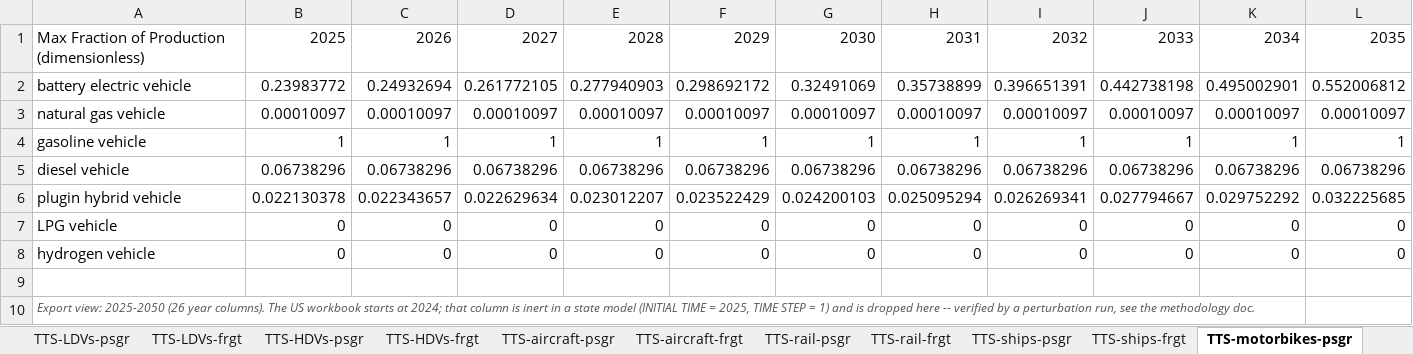
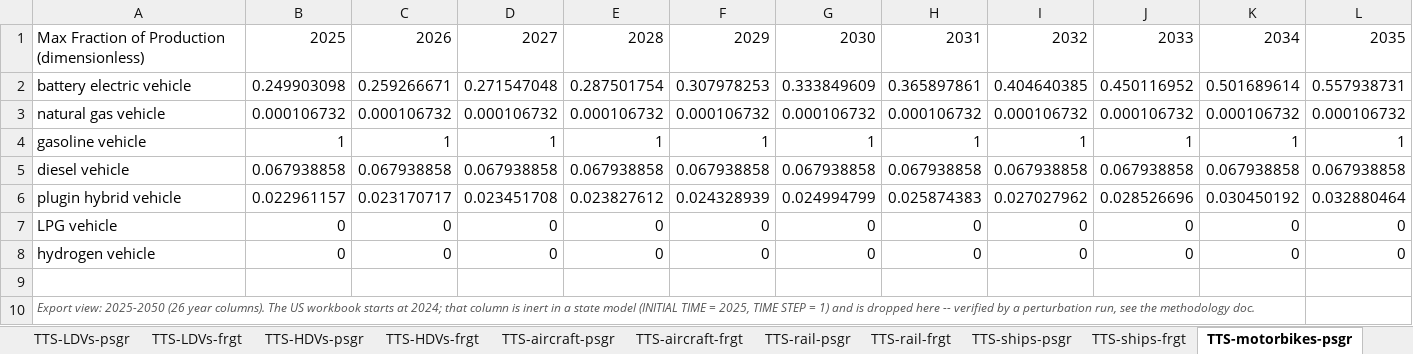
Before and after one commit to EnergyInnovation/eps-minnesota, an Excel workbook: InputData/trans/TTS/Transportation Technology Shareweights.xlsx, sheet TTS-motorbikes-psgr, drawn as a sheet; only a part is shown; values as stored, in another font and other column widths than the file's, no borders; removed rows and columns are numbered as before the commit, all else as after; rows hold the shown columns only; the diff covers the shown part only; the diff names each change by its address in the sheet, - before the commit and + after, or states it on an @@ line.

```diff
--- a/InputData/trans/TTS/Transportation Technology Shareweights.xlsx (sheet TTS-motorbikes-psgr)
+++ b/InputData/trans/TTS/Transportation Technology Shareweights.xlsx (sheet TTS-motorbikes-psgr)
-B2: 0.23983772
+B2: 0.249903098
-C2: 0.24932694
+C2: 0.259266671
-D2: 0.261772105
+D2: 0.271547048
-E2: 0.277940903
+E2: 0.287501754
-F2: 0.298692172
+F2: 0.307978253
-G2: 0.32491069
+G2: 0.333849609
-H2: 0.35738899
+H2: 0.365897861
-I2: 0.396651391
+I2: 0.404640385
-J2: 0.442738198
+J2: 0.450116952
-K2: 0.495002901
+K2: 0.501689614
-L2: 0.552006812
+L2: 0.557938731
-row 3: natural gas vehicle | 0.00010097 | 0.00010097 | 0.00010097 | 0.00010097 | 0.00010097 | 0.00010097 | 0.00010097 | 0.00010097 | 0.00010097 | 0.00010097 | 0.00010097
+row 3: natural gas vehicle | 0.000106732 | 0.000106732 | 0.000106732 | 0.000106732 | 0.000106732 | 0.000106732 | 0.000106732 | 0.000106732 | 0.000106732 | 0.000106732 | 0.000106732
-row 5: diesel vehicle | 0.06738296 | 0.06738296 | 0.06738296 | 0.06738296 | 0.06738296 | 0.06738296 | 0.06738296 | 0.06738296 | 0.06738296 | 0.06738296 | 0.06738296
-row 6: plugin hybrid vehicle | 0.022130378 | 0.022343657 | 0.022629634 | 0.023012207 | 0.023522429 | 0.024200103 | 0.025095294 | 0.026269341 | 0.027794667 | 0.029752292 | 0.032225685
+row 5: diesel vehicle | 0.067938858 | 0.067938858 | 0.067938858 | 0.067938858 | 0.067938858 | 0.067938858 | 0.067938858 | 0.067938858 | 0.067938858 | 0.067938858 | 0.067938858
+row 6: plugin hybrid vehicle | 0.022961157 | 0.023170717 | 0.023451708 | 0.023827612 | 0.024328939 | 0.024994799 | 0.025874383 | 0.027027962 | 0.028526696 | 0.030450192 | 0.032880464
```
Also changed, not shown: 14 edited cells elsewhere in this sheet, sheet Data, sheet Solve, sheet TTS-LDVs-frgt, sheet TTS-HDVs-psgr, sheet Costs_raw, sheet Costs_BAU, 4 more sheets, formulas that keep their value, 24 other files.
